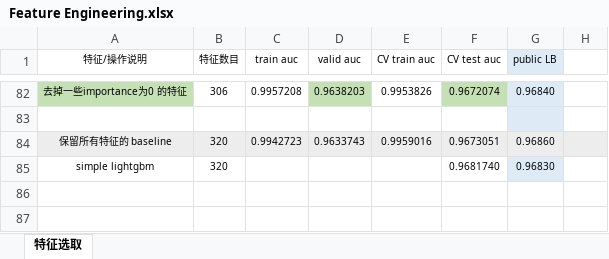
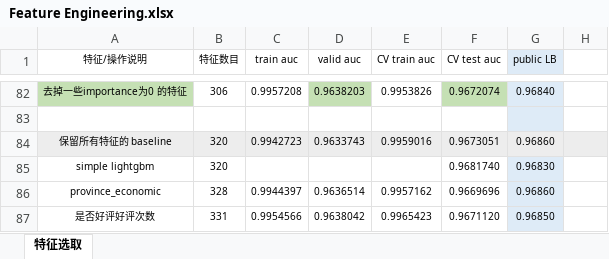
Before and after one commit to SunnyMarkLiu/datacastle_travel_services_predict-rank5, an Excel workbook: Feature Engineering.xlsx, sheet 特征选取, drawn as a sheet; only a part is shown, gaps mark what is left out; values as stored, in another font and other column widths than the file's, no borders; the diff names each change by its address in the sheet, - before the commit and + after, or states it on an @@ line.

```diff
--- a/Feature Engineering.xlsx (sheet 特征选取)
+++ b/Feature Engineering.xlsx (sheet 特征选取)
+row 86: province_economic | 328 | 0.9944397 | 0.9636514 | 0.9957162 | 0.9669696 | 0.96860
+row 87: 是否好评好评次数 | 331 | 0.9954566 | 0.9638042 | 0.9965423 | 0.9671120 | 0.96850
```
Also changed, not shown: 6 other files.
